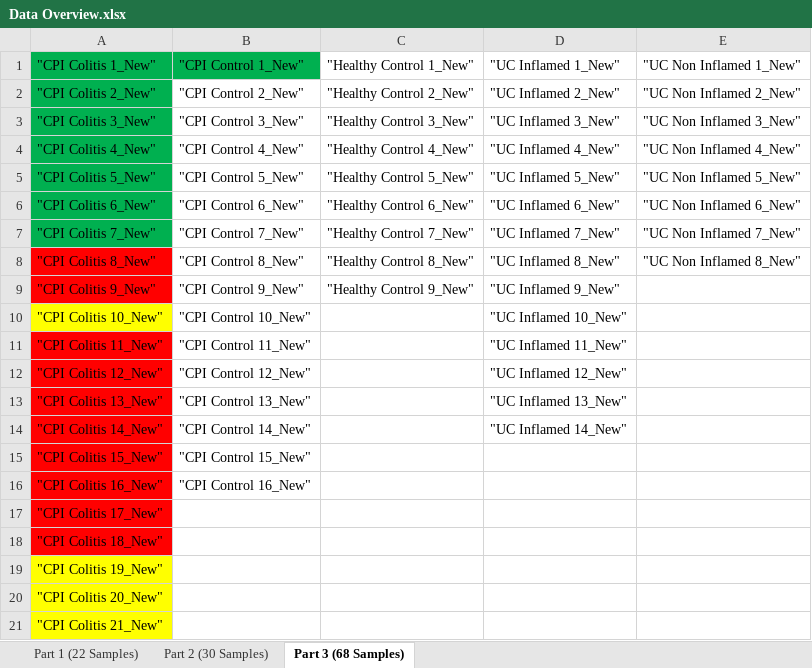
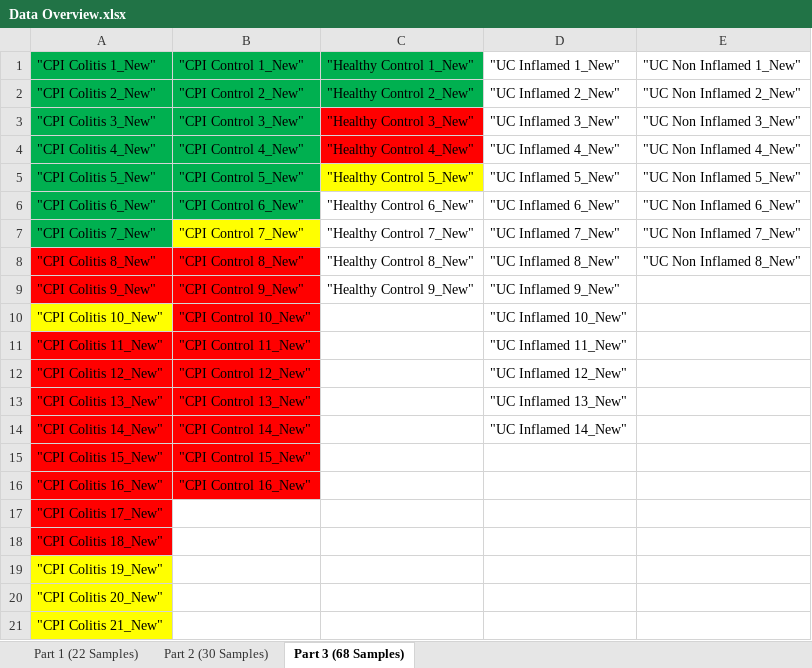
Before and after one commit to Roohparvar/irAEsProject, an Excel workbook: Data Overview.xlsx, sheet Part 3 (68 Samples), drawn as a sheet; values as stored, in another font and other column widths than the file's, no borders; the diff names each change by its address in the sheet, - before the commit and + after, or states it on an @@ line.

Commit message:
Quality control completed for CPI_Colitis samples

```diff
--- a/Data Overview.xlsx (sheet Part 3 (68 Samples))
+++ b/Data Overview.xlsx (sheet Part 3 (68 Samples))
-C1 fill: none
+C1 fill: #00B050
-B2:C2 fill: none
+B2:C2 fill: #00B050
-B3:B6 fill: none
+B3:B6 fill: #00B050
-C3:C4 fill: none
+C3:C4 fill: #FF0000
-C5 fill: none
+C5 fill: #FFFF00
-B7 fill: none
+B7 fill: #FFFF00
-B8:B16 fill: none
+B8:B16 fill: #FF0000
```
Also changed, not shown: 51 other files.
